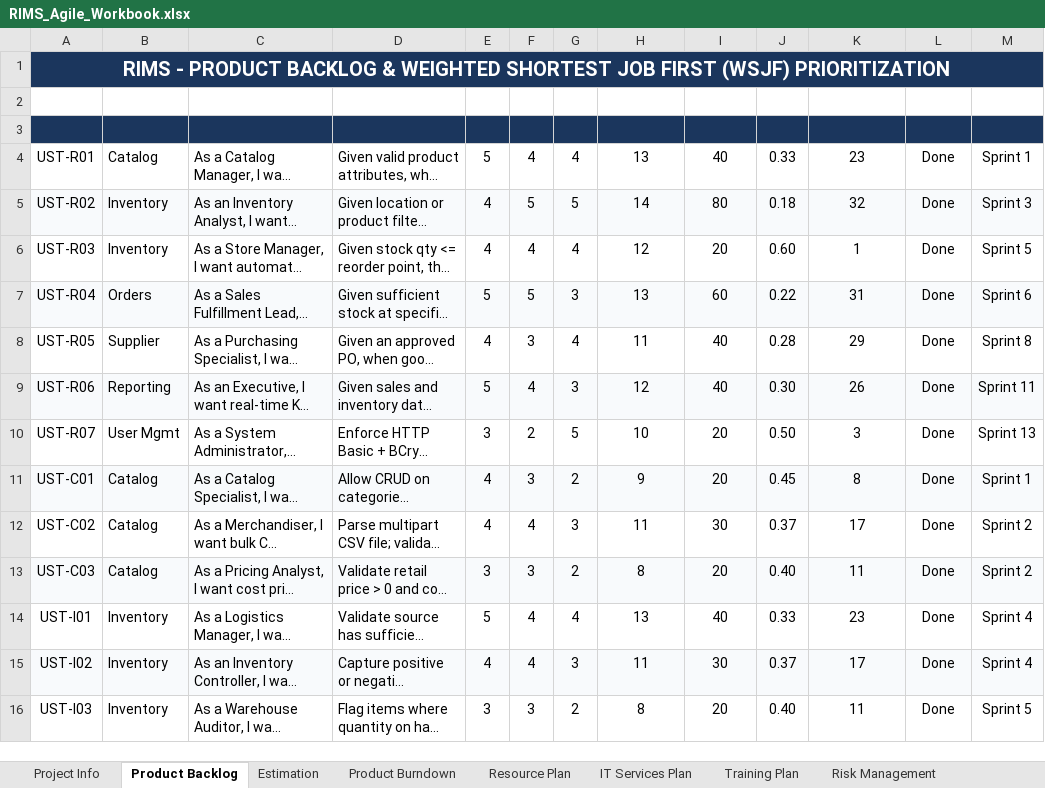
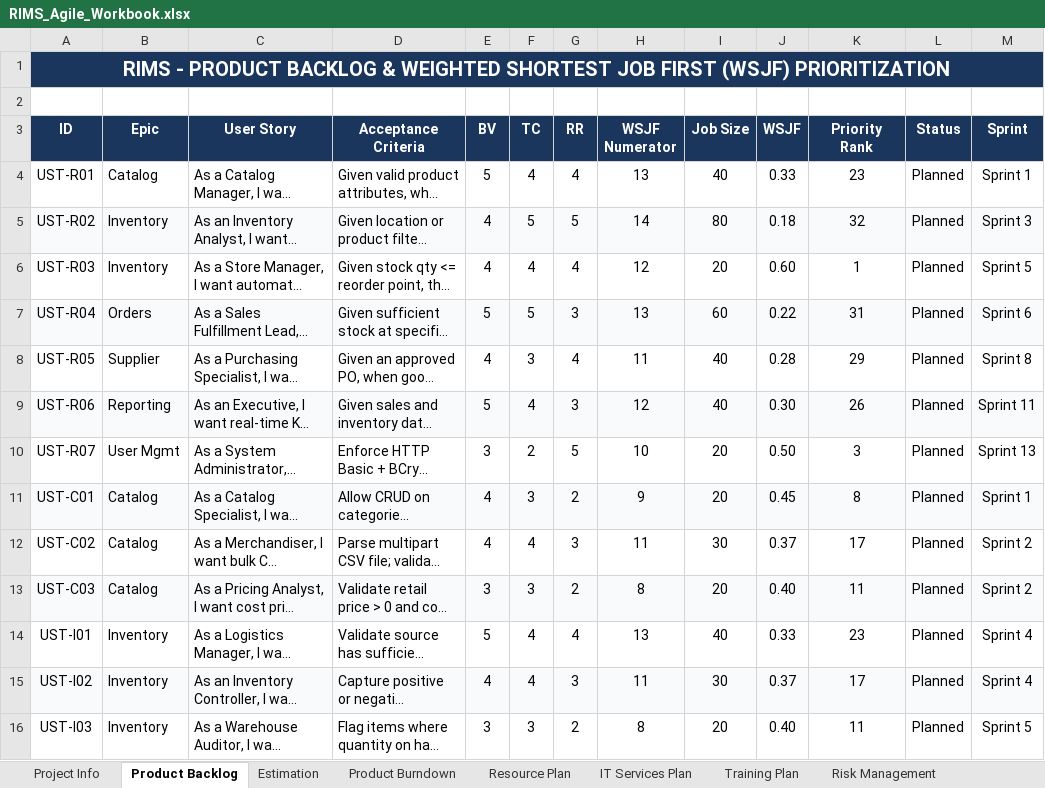
Before and after one commit to karunyakanyal/retail-inventory-management-system, an Excel workbook: docs/RIMS_Agile_Workbook.xlsx, sheet Product Backlog, drawn as a sheet; only a part is shown; long unchanged cells end in …; values as stored, in another font and other column widths than the file's, no borders; the diff covers the shown part only; the diff names each change by its address in the sheet, - before the commit and + after, or states it on an @@ line.

Commit message:
Fix workbook headers and statuses

```diff
--- a/docs/RIMS_Agile_Workbook.xlsx (sheet Product Backlog)
+++ b/docs/RIMS_Agile_Workbook.xlsx (sheet Product Backlog)
-row 3: (empty)
+row 3: ID | Epic | User Story | Acceptance Criteria | BV | TC | RR | WSJF Numerator | Job Size | WSJF | Priority Rank | Status | Sprint
-L4:L16 (Status): Done
+L4:L16 (Status): Planned
```
Also changed, not shown: 19 edited cells elsewhere in this sheet, sheet Resource Plan, sheet IT Services Plan, sheet Risk Management, sheet Product Burndown, sheet Story Clarity Index, sheet Defects-Comments Data, 6 more sheets, formulas that keep their value, charts or pictures, 2 other files.
